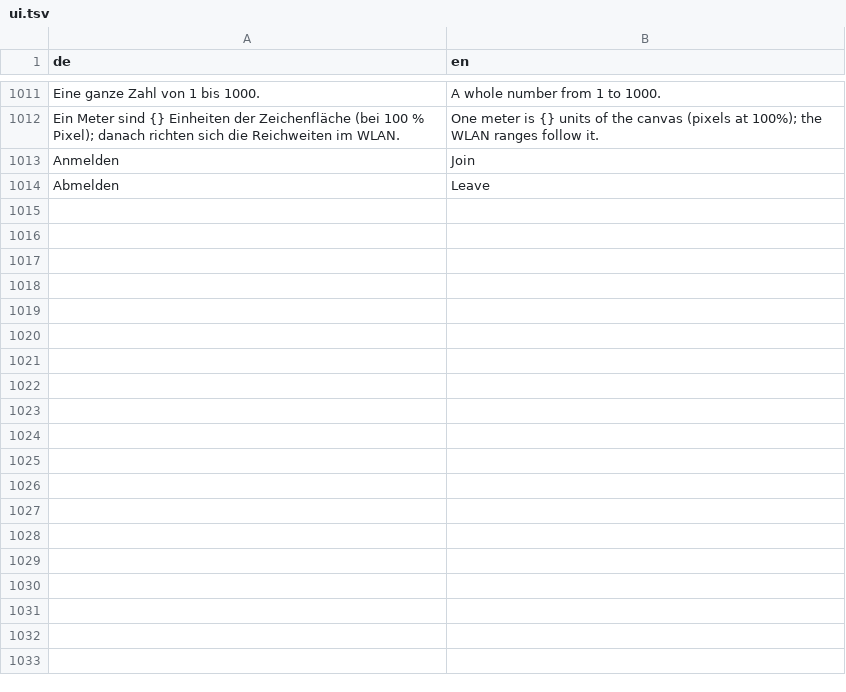
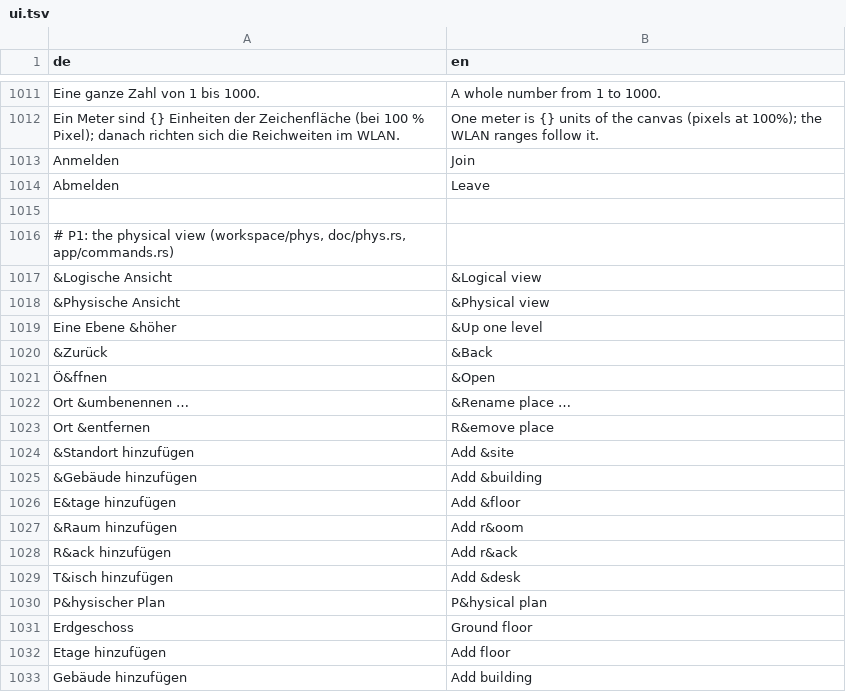
Before and after one commit to JFLibrary/JFLib, a TSV file: apps/JFNetworker/src/locales/ui.tsv, drawn as a sheet; only a part is shown, gaps mark what is left out; the diff covers the shown part only; the diff names each change by its address in the sheet, - before the commit and + after, or states it on an @@ line.

```diff
--- a/apps/JFNetworker/src/locales/ui.tsv
+++ b/apps/JFNetworker/src/locales/ui.tsv
+row 1015: (empty)
+row 1016: # P1: the physical view (workspace/phys, doc/phys.rs, app/commands.rs)
+row 1017: &Logische Ansicht | &Logical view
+row 1018: &Physische Ansicht | &Physical view
+row 1019: Eine Ebene &höher | &Up one level
+row 1020: &Zurück | &Back
+row 1021: Ö&ffnen | &Open
+row 1022: Ort &umbenennen … | &Rename place …
+row 1023: Ort &entfernen | R&emove place
+row 1024: &Standort hinzufügen | Add &site
+row 1025: &Gebäude hinzufügen | Add &building
+row 1026: E&tage hinzufügen | Add &floor
+row 1027: &Raum hinzufügen | Add r&oom
+row 1028: R&ack hinzufügen | Add r&ack
+row 1029: T&isch hinzufügen | Add &desk
+row 1030: P&hysischer Plan | P&hysical plan
+row 1031: Erdgeschoss | Ground floor
+row 1032: Etage hinzufügen | Add floor
+row 1033: Gebäude hinzufügen | Add building
```
Also changed, not shown: 79 added rows elsewhere in this file, apps/JFNetworker/src/locales/engine.tsv, 46 other files.
